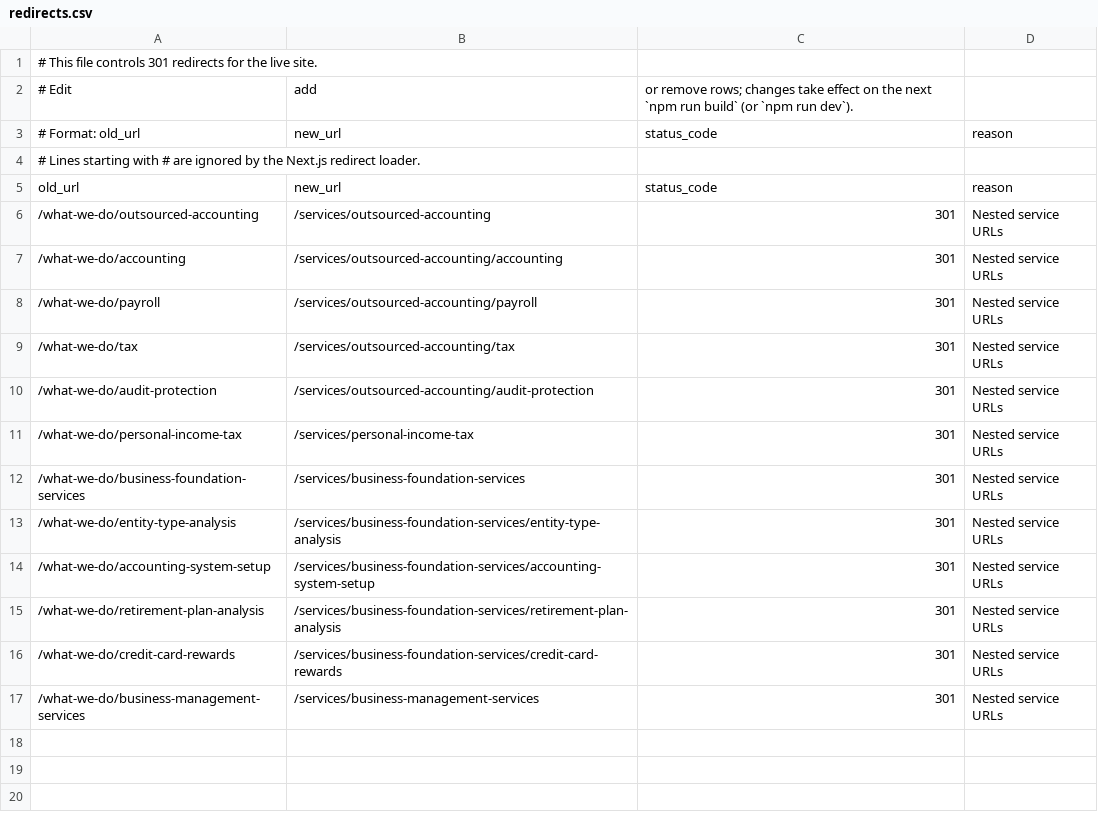
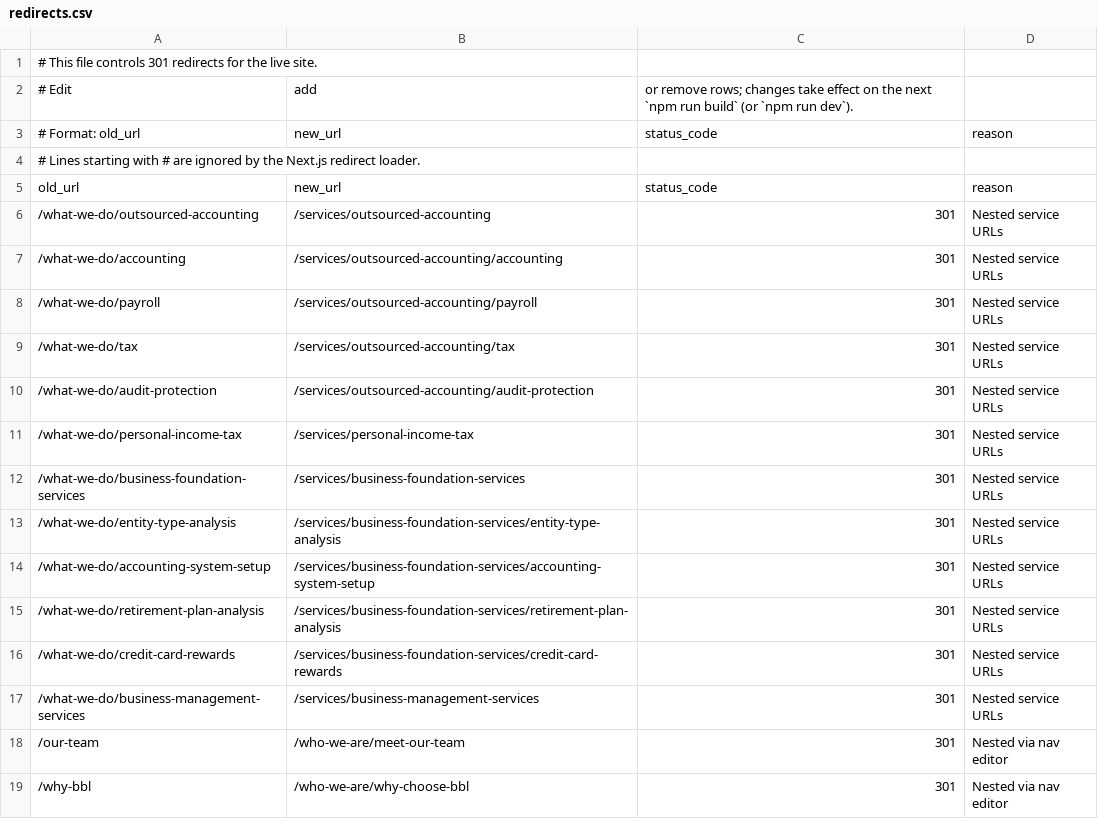
Before and after one commit to HankPantier/bblcpa, a CSV file: content/redirects.csv, drawn as a sheet; the diff names each change by its address in the sheet, - before the commit and + after, or states it on an @@ line.

```diff
--- a/content/redirects.csv
+++ b/content/redirects.csv
+row 18: /our-team | /who-we-are/meet-our-team | 301 | Nested via nav editor
+row 19: /why-bbl | /who-we-are/why-choose-bbl | 301 | Nested via nav editor
```
Also changed, not shown: 2 other files.
